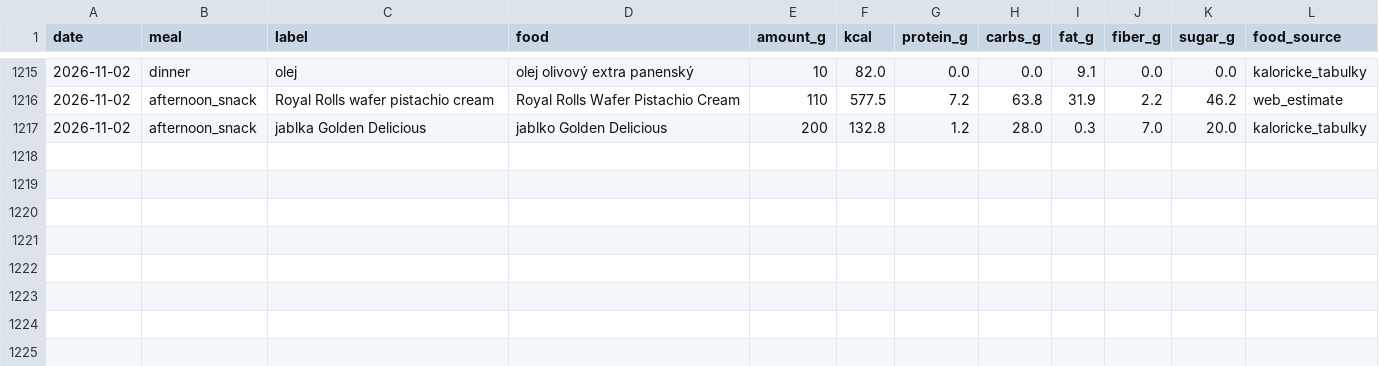
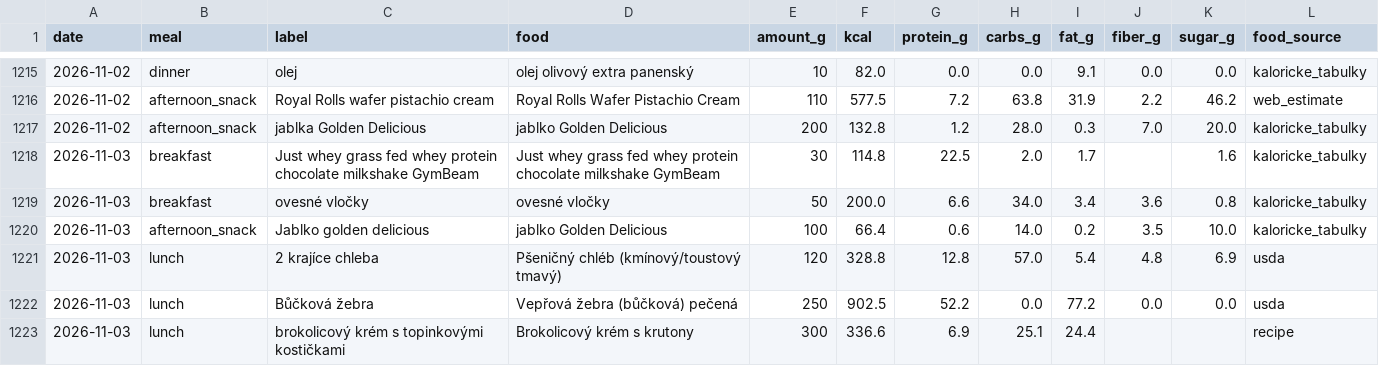
Before and after one commit to PavelJanosekk/RunningCoach, a CSV file: fitness-hub/nutrition_items.csv, drawn as a sheet; only a part is shown, gaps mark what is left out; the diff names each change by its address in the sheet, - before the commit and + after, or states it on an @@ line.

Commit message:
data: Fitness Hub export 2026-11-03
Changed: activities.csv, daily_metrics.csv, nutrition_daily.csv, nutrition_items.csv, targets_daily.csv, weeks.csv

```diff
--- a/fitness-hub/nutrition_items.csv
+++ b/fitness-hub/nutrition_items.csv
+row 1218: 2026-11-03 | breakfast | Just whey grass fed whey protein chocolate milkshake GymBeam | Just whey grass fed whey protein chocolate milkshake GymBeam | 30 | 114.8 | 22.5 | 2.0 | 1.7 |  | 1.6 | kaloricke_tabulky
+row 1219: 2026-11-03 | breakfast | ovesné vločky | ovesné vločky | 50 | 200.0 | 6.6 | 34.0 | 3.4 | 3.6 | 0.8 | kaloricke_tabulky
+row 1220: 2026-11-03 | afternoon_snack | Jablko golden delicious | jablko Golden Delicious | 100 | 66.4 | 0.6 | 14.0 | 0.2 | 3.5 | 10.0 | kaloricke_tabulky
+row 1221: 2026-11-03 | lunch | 2 krajíce chleba | Pšeničný chléb (kmínový/toustový tmavý) | 120 | 328.8 | 12.8 | 57.0 | 5.4 | 4.8 | 6.9 | usda
+row 1222: 2026-11-03 | lunch | Bůčková žebra | Vepřová žebra (bůčková) pečená | 250 | 902.5 | 52.2 | 0.0 | 77.2 | 0.0 | 0.0 | usda
+row 1223: 2026-11-03 | lunch | brokolicový krém s topinkovými kostičkami | Brokolicový krém s krutony | 300 | 336.6 | 6.9 | 25.1 | 24.4 |  |  | recipe
```
Also changed, not shown: fitness-hub/activities.csv, fitness-hub/daily_metrics.csv, 3 other files.
